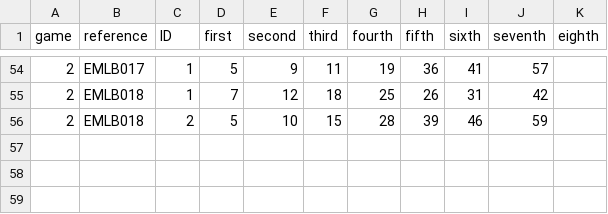
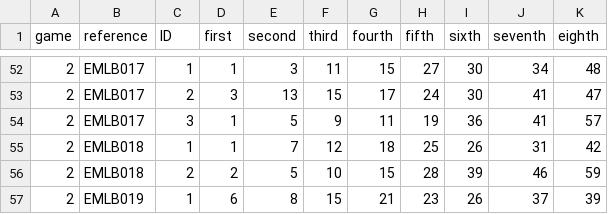
Before and after one commit to PixelBoxed/elsecarmainfc.lotterybingo.club, a CSV file: _data/lines.csv, drawn as a sheet; only a part is shown, gaps mark what is left out; the diff covers the shown part only.

```diff
--- a/_data/lines.csv
+++ b/_data/lines.csv
@@ -54,3 +52,6 @@ game,reference,ID,first,second,third,fourth,fifth,sixth,seventh,eighth
-2,EMLB017,1,5,9,11,19,36,41,57
-2,EMLB018,1,7,12,18,25,26,31,42
-2,EMLB018,2,5,10,15,28,39,46,59
+2,EMLB017,1,1,3,11,15,27,30,34,48
+2,EMLB017,2,3,13,15,17,24,30,41,47
+2,EMLB017,3,1,5,9,11,19,36,41,57
+2,EMLB018,1,1,7,12,18,25,26,31,42
+2,EMLB018,2,2,5,10,15,28,39,46,59
+2,EMLB019,1,6,8,15,21,23,26,37,39
```
Also changed, not shown: 3 added rows, 5 removed rows and 23 edited cells elsewhere in this file.
